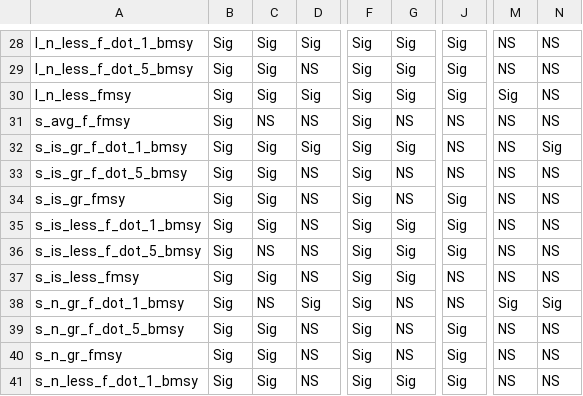
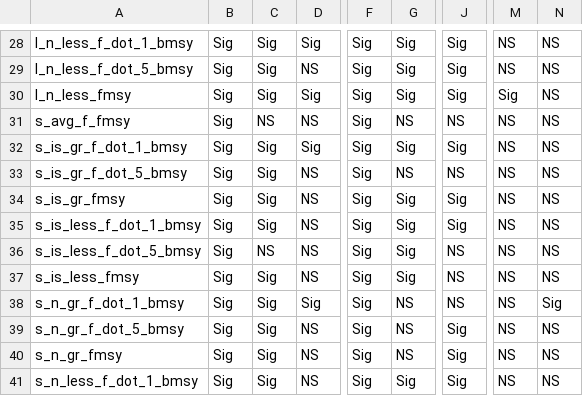
Before and after one commit to cmlegault/IBMWG, a CSV file: demonstrations/chris/demo_plots/lm_signigicance_table.csv, drawn as a sheet; only a part is shown, gaps mark what is left out; the diff covers the shown part only; the diff names each change by its address in the sheet, - before the commit and + after, or states it on an @@ line.

```diff
--- a/demonstrations/chris/demo_plots/lm_signigicance_table.csv
+++ b/demonstrations/chris/demo_plots/lm_signigicance_table.csv
-J32: NS
+J32: Sig
-N32: Sig
+N32: NS
-G34: NS
+G34: Sig
-J36: Sig
+J36: NS
-C38: NS
+C38: Sig
-M38: Sig
+M38: NS
```
Also changed, not shown: 23 edited cells elsewhere in this file, demonstrations/chris/demo_plots/all_resids.csv, demonstrations/chris/demo_plots/all_scores.csv, 6 other files.
